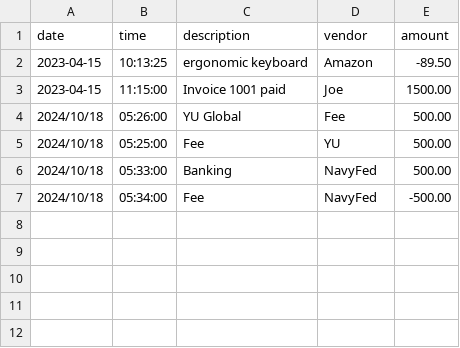
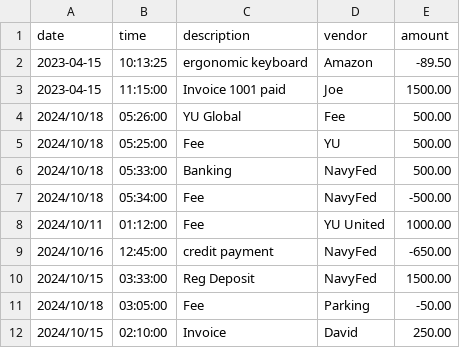
Before and after one commit to YearUpDjharness2/AccountLedgerApplication, a CSV file: transactions.csv, drawn as a sheet; the diff names each change by its address in the sheet, - before the commit and + after, or states it on an @@ line.

```diff
--- a/transactions.csv
+++ b/transactions.csv
+row 8: 2024/10/11 | 01:12:00 | Fee | YU United | 1000.00
+row 9: 2024/10/16 | 12:45:00 | credit payment | NavyFed | -650.00
+row 10: 2024/10/15 | 03:33:00 | Reg Deposit | NavyFed | 1500.00
+row 11: 2024/10/18 | 03:05:00 | Fee | Parking | -50.00
+row 12: 2024/10/15 | 02:10:00 | Invoice | David | 250.00
```
Also changed, not shown: 1 other file.
